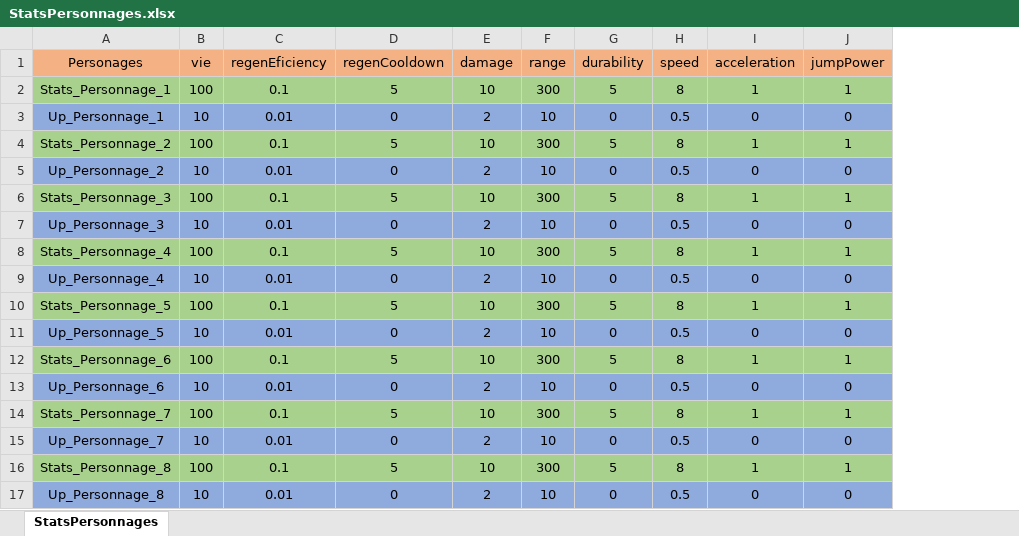
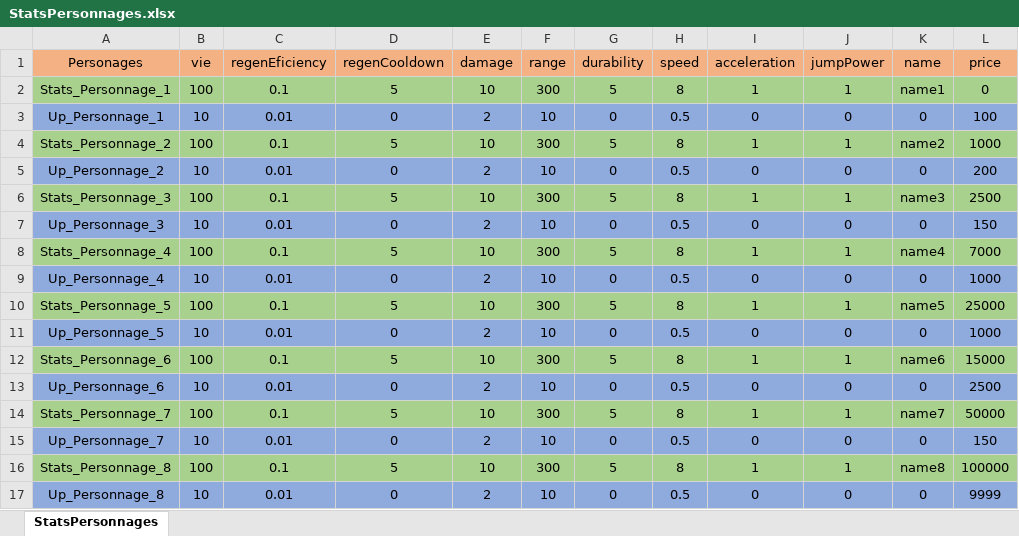
Before and after one commit to Miniquoinquoin/SpaceShooter, an Excel workbook: Outiles/StatsPersonnages.xlsx, sheet StatsPersonnages, drawn as a sheet; values as stored, in another font and other column widths than the file's, no borders; the diff names each change by its address in the sheet, - before the commit and + after, or states it on an @@ line.

Commit message:
Menu Personnages Alpha 0.2

```diff
--- a/Outiles/StatsPersonnages.xlsx (sheet StatsPersonnages)
+++ b/Outiles/StatsPersonnages.xlsx (sheet StatsPersonnages)
+column K (name), rows 2-17: name1 | 0 | name2 | 0 | name3 | 0 | name4 | 0 | name5 | 0 | name6 | 0 | name7 | 0 | name8 | 0
+column L (price), rows 2-17: 0 | 100 | 1000 | 200 | 2500 | 150 | 7000 | 1000 | 25000 | 1000 | 15000 | 2500 | 50000 | 150 | 100000 | 9999
```
Also changed, not shown: 11 other files.
